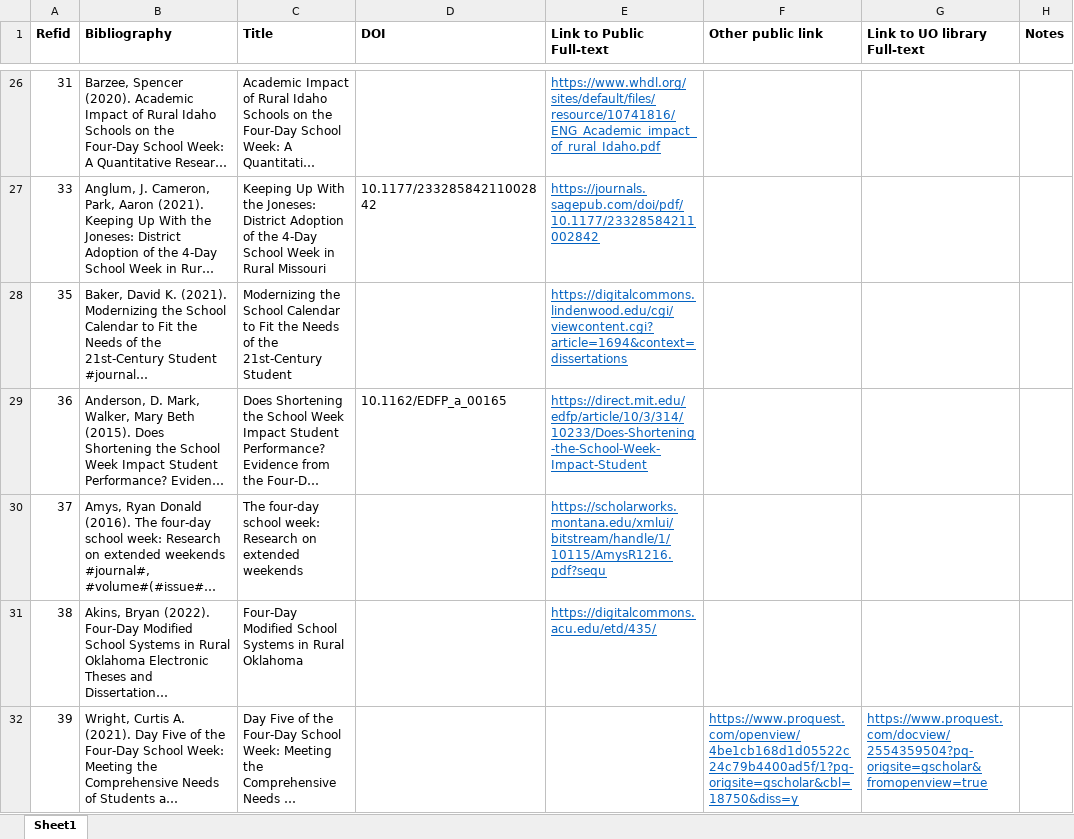
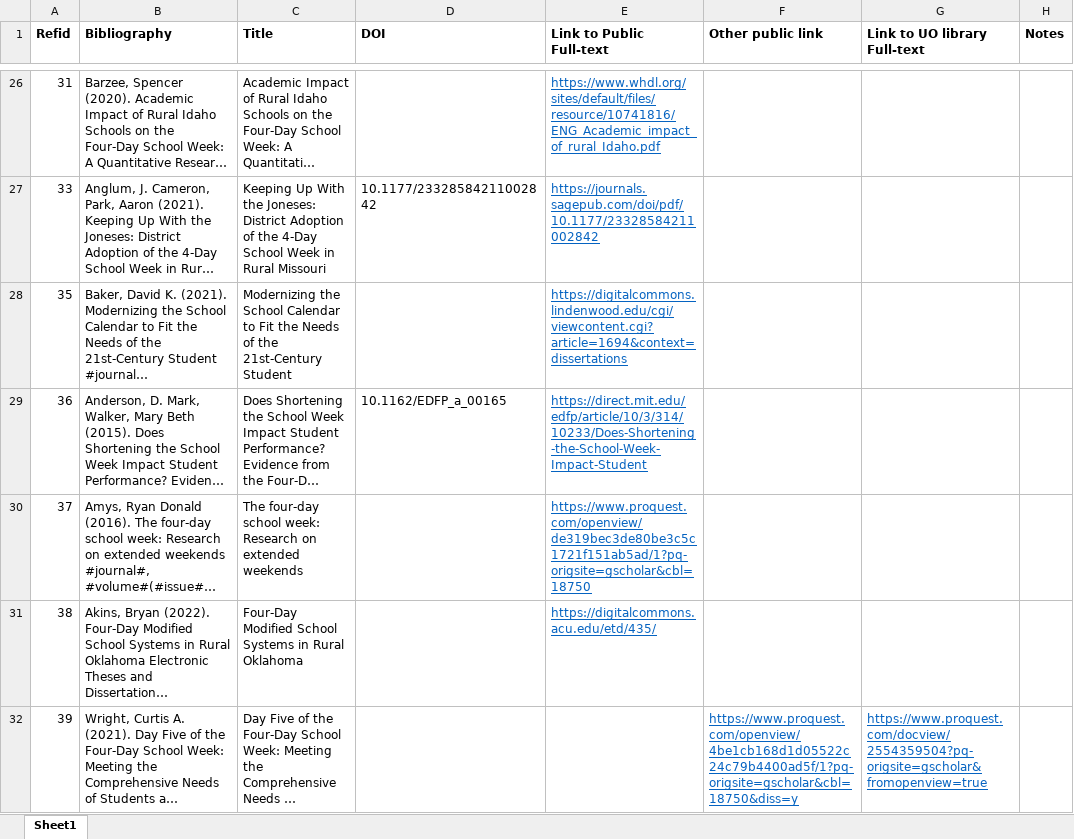
Before and after one commit to HEDCO-Institute/4DSW_Scoping_Review, an Excel workbook: data/4dsw_eligible_citations_links.xlsx, sheet Sheet1, drawn as a sheet; only a part is shown, gaps mark what is left out; long unchanged cells end in …; values as stored, in another font and other column widths than the file's, no borders; the diff covers the shown part only; the diff names each change by its address in the sheet, - before the commit and + after, or states it on an @@ line.

Commit message:
updating broken web links

```diff
--- a/data/4dsw_eligible_citations_links.xlsx (sheet Sheet1)
+++ b/data/4dsw_eligible_citations_links.xlsx (sheet Sheet1)
-E30 (Link to Public Full-text): https://scholarworks.montana.edu/xmlui/bitstream/handle/1/10115/AmysR1216.pdf?sequ
+E30 (Link to Public Full-text): https://www.proquest.com/openview/de319bec3de80be3c5c1721f151ab5ad/1?pq-origsite=gscholar&cbl=18750
```
Also changed, not shown: 4 edited cells elsewhere in this sheet, outputs/data_dashboard/data/4dsw_app_data.xlsx.
